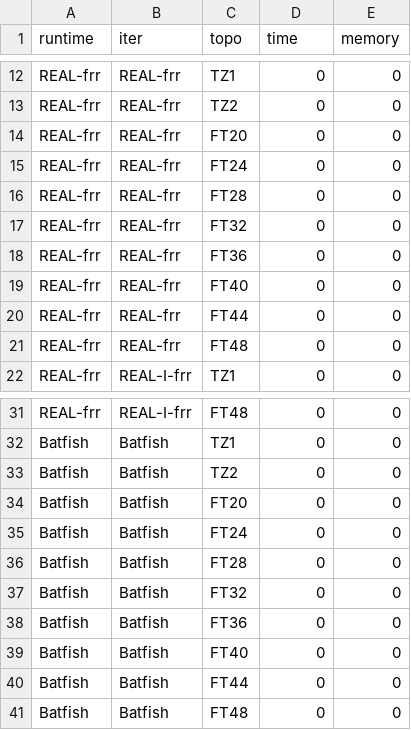
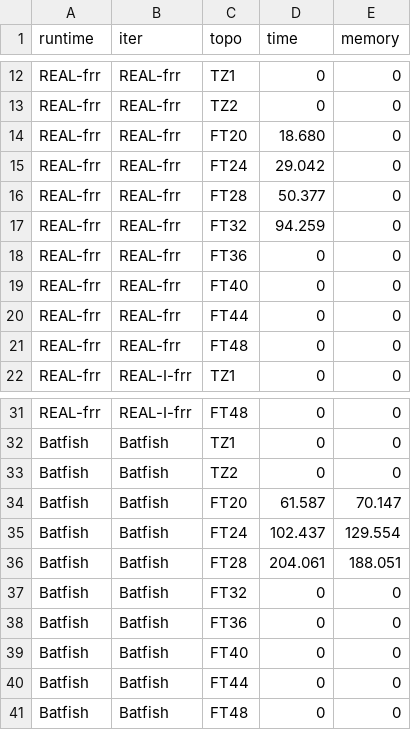
Before and after one commit to bill-xia/real-data, a CSV file: data/end-to-end/end-to-end.csv, drawn as a sheet; only a part is shown, gaps mark what is left out.

Commit message:
Update end-to-end.csv

```diff
--- a/data/end-to-end/end-to-end.csv
+++ b/data/end-to-end/end-to-end.csv
@@ -13,6 +13,6 @@ REAL-frr,REAL-frr,TZ1,0,0
 REAL-frr,REAL-frr,TZ2,0,0
-REAL-frr,REAL-frr,FT20,0,0
-REAL-frr,REAL-frr,FT24,0,0
-REAL-frr,REAL-frr,FT28,0,0
-REAL-frr,REAL-frr,FT32,0,0
+REAL-frr,REAL-frr,FT20,18.680,0
+REAL-frr,REAL-frr,FT24,29.042,0
+REAL-frr,REAL-frr,FT28,50.377,0
+REAL-frr,REAL-frr,FT32,94.259,0
 REAL-frr,REAL-frr,FT36,0,0
@@ -33,5 +33,5 @@ Batfish,Batfish,TZ1,0,0
 Batfish,Batfish,TZ2,0,0
-Batfish,Batfish,FT20,0,0
-Batfish,Batfish,FT24,0,0
-Batfish,Batfish,FT28,0,0
+Batfish,Batfish,FT20,61.587,70.147
+Batfish,Batfish,FT24,102.437,129.554
+Batfish,Batfish,FT28,204.061,188.051
 Batfish,Batfish,FT32,0,0
```
